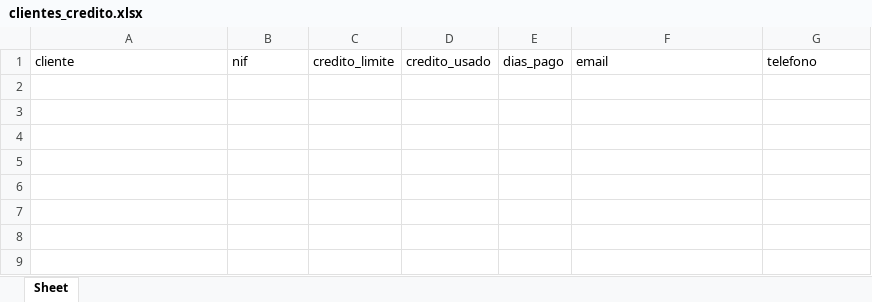
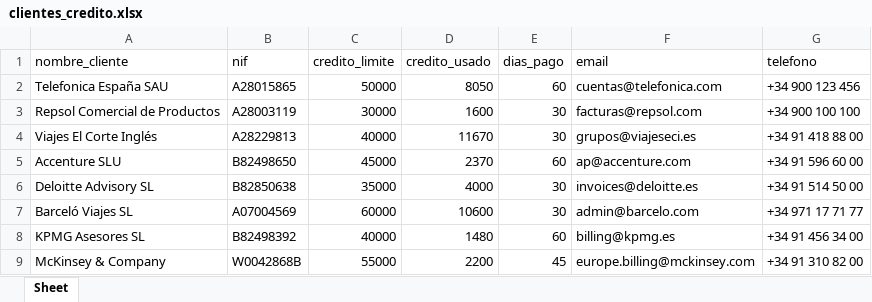
Before and after one commit to Jordi-Solano/yve01, an Excel workbook: datos-referencia/clientes_credito.xlsx, sheet Sheet, drawn as a sheet; values as stored, in another font and other column widths than the file's, no borders; the diff names each change by its address in the sheet, - before the commit and + after, or states it on an @@ line.

```diff
--- a/datos-referencia/clientes_credito.xlsx (sheet Sheet)
+++ b/datos-referencia/clientes_credito.xlsx (sheet Sheet)
-A1: cliente
+A1: nombre_cliente
+row 2: Telefonica España SAU | A28015865 | 50000 | 8050 | 60 | cuentas@telefonica.com | +34 900 123 456
+row 3: Repsol Comercial de Productos | A28003119 | 30000 | 1600 | 30 | facturas@repsol.com | +34 900 100 100
+row 4: Viajes El Corte Inglés | A28229813 | 40000 | 11670 | 30 | grupos@viajeseci.es | +34 91 418 88 00
+row 5: Accenture SLU | B82498650 | 45000 | 2370 | 60 | ap@accenture.com | +34 91 596 60 00
+row 6: Deloitte Advisory SL | B82850638 | 35000 | 4000 | 30 | invoices@deloitte.es | +34 91 514 50 00
+row 7: Barceló Viajes SL | A07004569 | 60000 | 10600 | 30 | admin@barcelo.com | +34 971 17 71 77
+row 8: KPMG Asesores SL | B82498392 | 40000 | 1480 | 60 | billing@kpmg.es | +34 91 456 34 00
+row 9: McKinsey & Company | W0042868B | 55000 | 2200 | 45 | europe.billing@mckinsey.com | +34 91 310 82 00
```
Also changed, not shown: datos-referencia/extracto_banco.xlsx, datos-referencia/facturas_ota_demo.xlsx, 5 other files.
